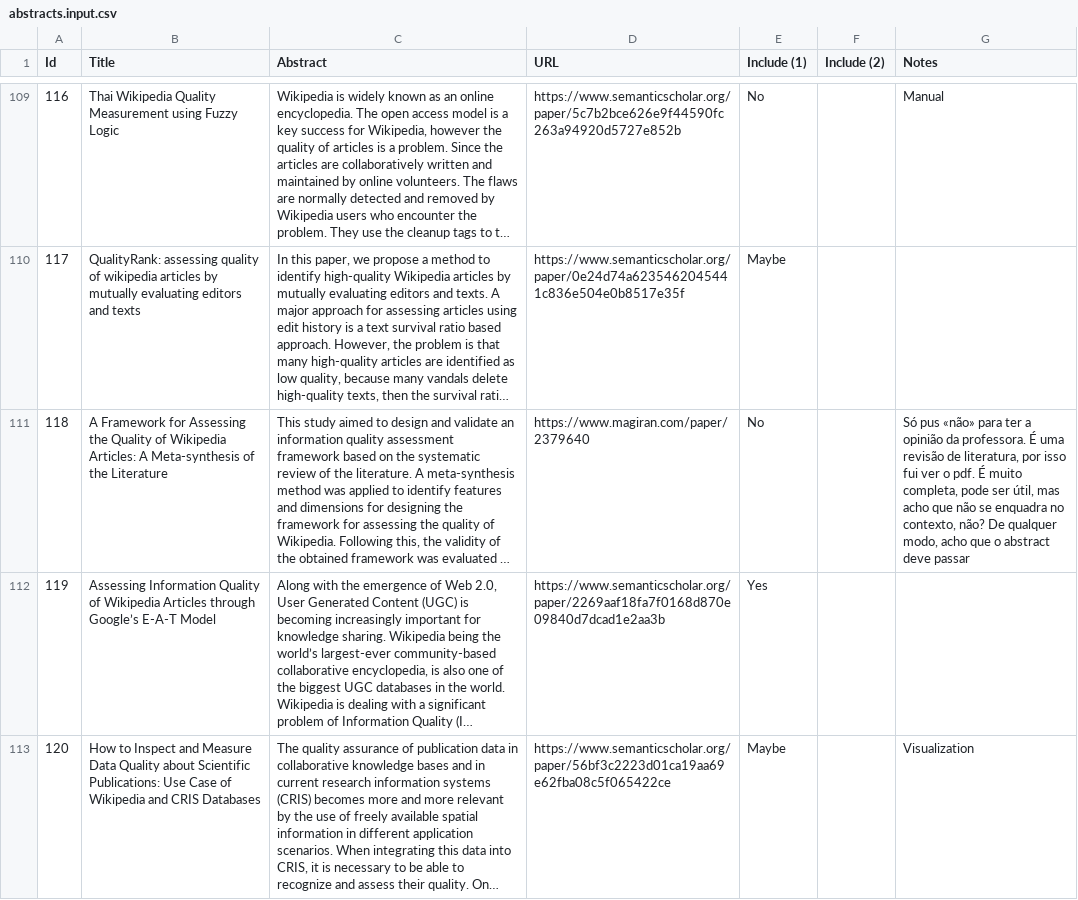
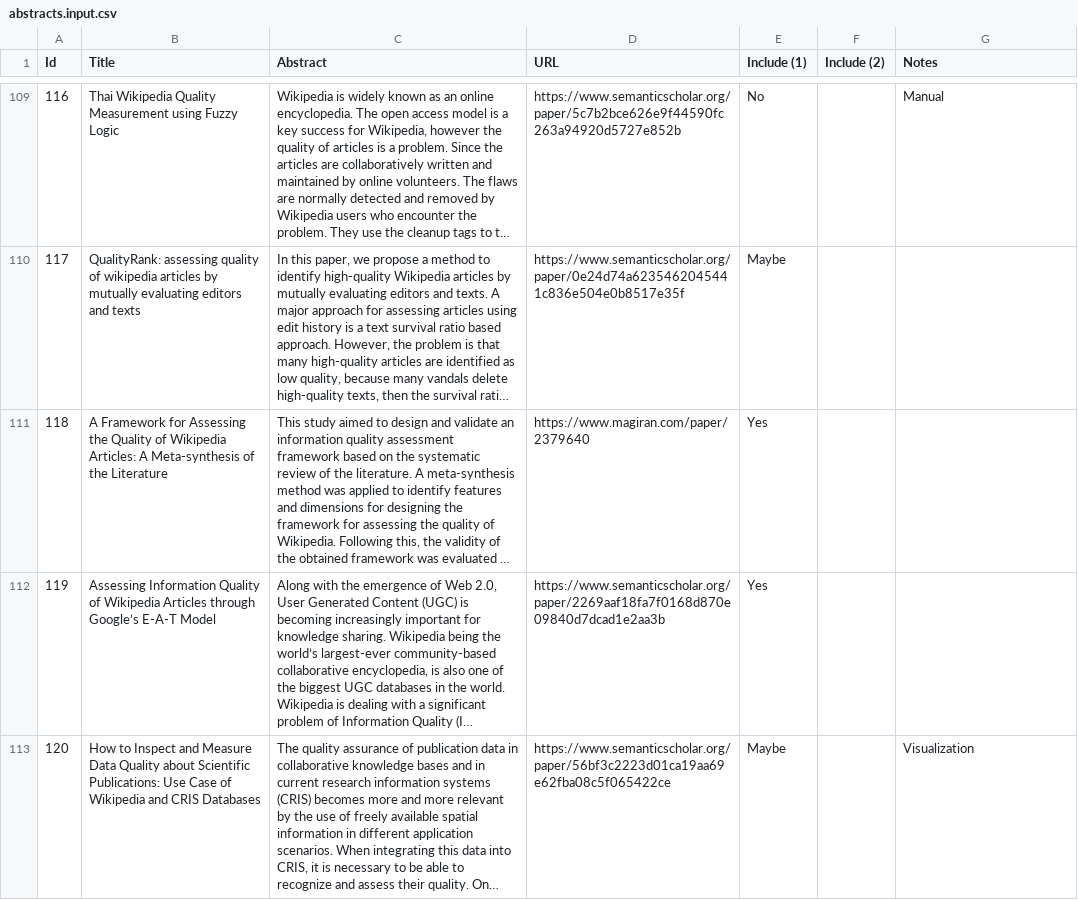
Before and after one commit to MOAAS/WikiQuality, a CSV file: review/filtering/abstracts.input.csv, drawn as a sheet; only a part is shown, gaps mark what is left out; long unchanged cells end in …; the diff names each change by its address in the sheet, - before the commit and + after, or states it on an @@ line.

Commit message:
included extra abstract

```diff
--- a/review/filtering/abstracts.input.csv
+++ b/review/filtering/abstracts.input.csv
-E111 (Include (1)): No
+E111 (Include (1)): Yes
-G111 (Notes): Só pus «não» para ter a opinião da professora. É uma revisão de literatura, por isso fui ver o pdf. É muito completa, pode ser útil, mas acho que não se enquadra no contexto, não? De qualquer modo, acho que o abstract deve passar
+G111 (Notes): (empty)
```
Also changed, not shown: review/filtering/abstracts.output.csv.
